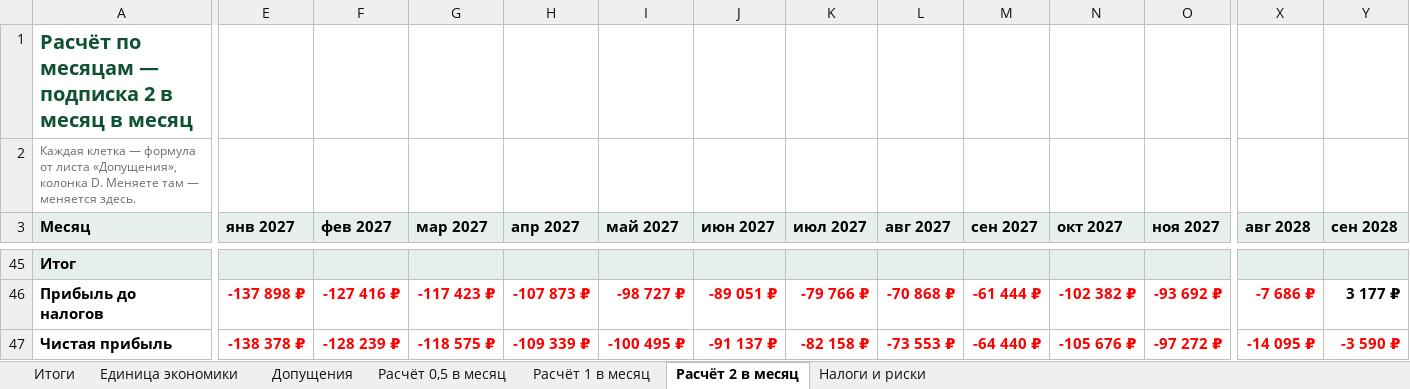
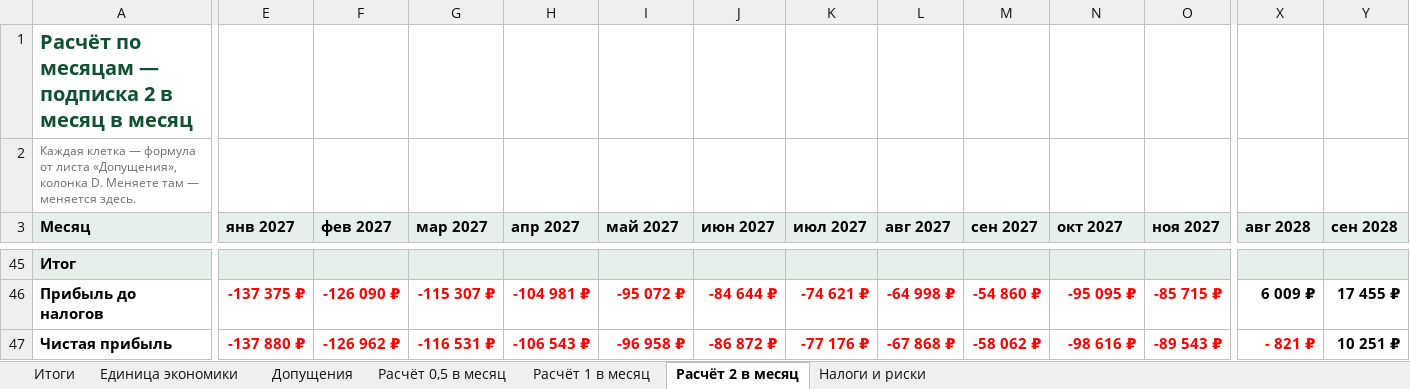
Before and after one commit to belkinboris/Compass, an Excel workbook: finance/Компас_финмодель_24м.xlsx, sheet Расчёт 2 в месяц, drawn as a sheet; only a part is shown, gaps mark what is left out; values as stored, in another font and other column widths than the file's, no borders; the diff covers the shown part only; the diff names each change by its address in the sheet, - before the commit and + after, or states it on an @@ line.

```diff
--- a/finance/Компас_финмодель_24м.xlsx (sheet Расчёт 2 в месяц)
+++ b/finance/Компас_финмодель_24м.xlsx (sheet Расчёт 2 в месяц)
-E46 (янв 2027): -137 898 ₽
+E46 (янв 2027): -137 375 ₽
-F46 (фев 2027): -127 416 ₽
+F46 (фев 2027): -126 090 ₽
-G46 (мар 2027): -117 423 ₽
+G46 (мар 2027): -115 307 ₽
-H46 (апр 2027): -107 873 ₽
+H46 (апр 2027): -104 981 ₽
-I46 (май 2027): -98 727 ₽
+I46 (май 2027): -95 072 ₽
-J46 (июн 2027): -89 051 ₽
+J46 (июн 2027): -84 644 ₽
-K46 (июл 2027): -79 766 ₽
+K46 (июл 2027): -74 621 ₽
-L46 (авг 2027): -70 868 ₽
+L46 (авг 2027): -64 998 ₽
-M46 (сен 2027): -61 444 ₽
+M46 (сен 2027): -54 860 ₽
-N46 (окт 2027): -102 382 ₽
+N46 (окт 2027): -95 095 ₽
-O46 (ноя 2027): -93 692 ₽
+O46 (ноя 2027): -85 715 ₽
-X46 (авг 2028): -7 686 ₽
+X46 (авг 2028): 6 009 ₽
-X46 text colour: #FF0000
+X46 text colour: black
-Y46 (сен 2028): 3 177 ₽
+Y46 (сен 2028): 17 455 ₽
-E47 (янв 2027): -138 378 ₽
+E47 (янв 2027): -137 880 ₽
-F47 (фев 2027): -128 239 ₽
+F47 (фев 2027): -126 962 ₽
-G47 (мар 2027): -118 575 ₽
+G47 (мар 2027): -116 531 ₽
-H47 (апр 2027): -109 339 ₽
+H47 (апр 2027): -106 543 ₽
-I47 (май 2027): -100 495 ₽
+I47 (май 2027): -96 958 ₽
-J47 (июн 2027): -91 137 ₽
+J47 (июн 2027): -86 872 ₽
-K47 (июл 2027): -82 158 ₽
+K47 (июл 2027): -77 176 ₽
-L47 (авг 2027): -73 553 ₽
+L47 (авг 2027): -67 868 ₽
-M47 (сен 2027): -64 440 ₽
+M47 (сен 2027): -58 062 ₽
-N47 (окт 2027): -105 676 ₽
+N47 (окт 2027): -98 616 ₽
-O47 (ноя 2027): -97 272 ₽
+O47 (ноя 2027): -89 543 ₽
-X47 (авг 2028): -14 095 ₽
+X47 (авг 2028): - 821 ₽
-Y47 (сен 2028): -3 590 ₽
+Y47 (сен 2028): 10 251 ₽
-Y47 text colour: #FF0000
+Y47 text colour: black
```
Also changed, not shown: 247 edited cells and cell formats elsewhere in this sheet, sheet Расчёт 1 в месяц, sheet Расчёт 0,5 в месяц, sheet Итоги, sheet Единица экономики, sheet Допущения, 5 other files.
